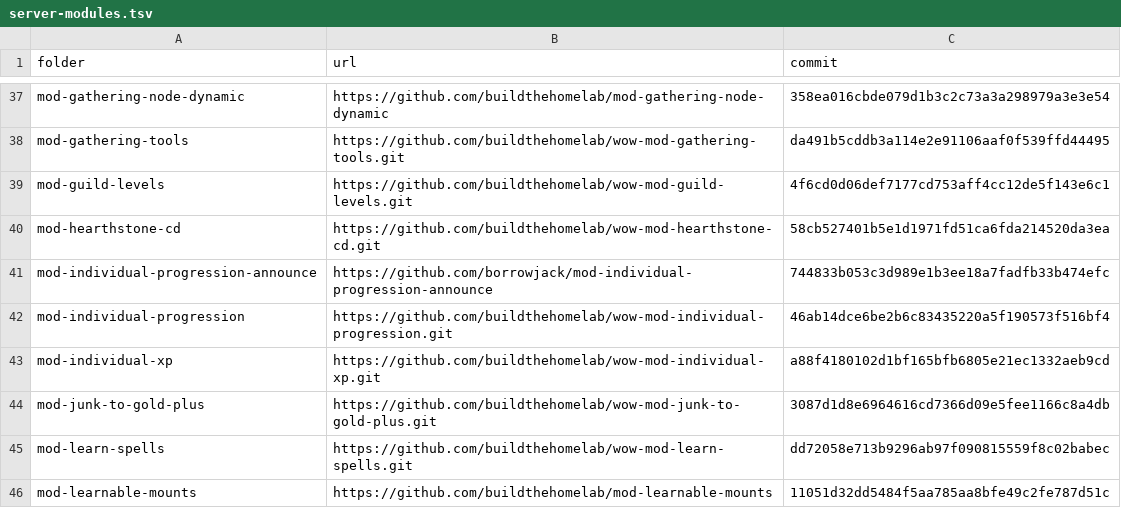
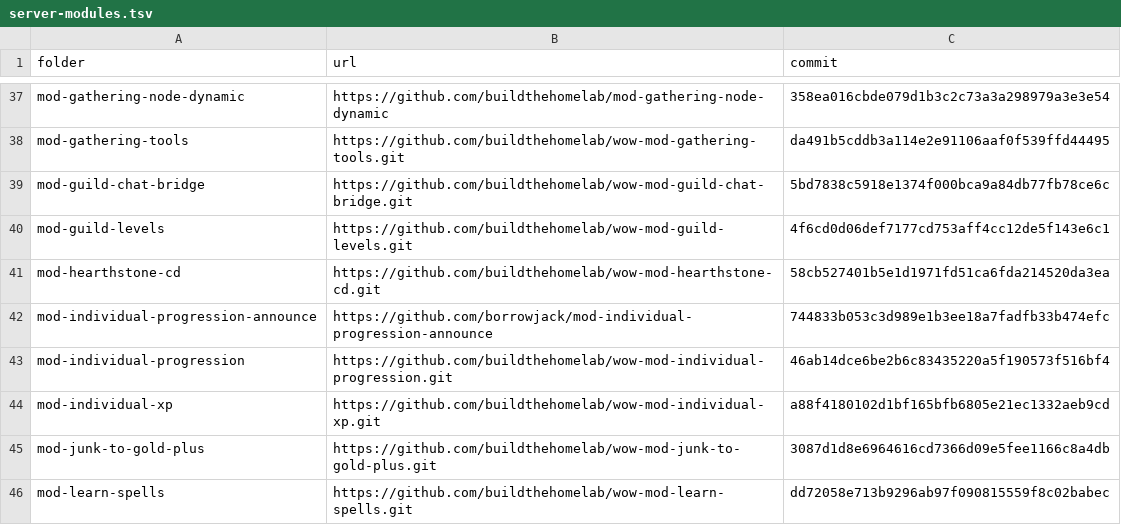
Before and after one commit to buildthehomelab/wow-ci, a TSV file: config/server-modules.tsv, drawn as a sheet; only a part is shown, gaps mark what is left out; the shorter side is filled out with more unchanged rows; the diff names each change by its address in the sheet, - before the commit and + after, or states it on an @@ line.

```diff
--- a/config/server-modules.tsv
+++ b/config/server-modules.tsv
+row 39: mod-guild-chat-bridge | https://github.com/buildthehomelab/wow-mod-guild-chat-bridge.git | 5bd7838c5918e1374f000bca9a84db77fb78ce6c
```
Also changed, not shown: 1 other file.
